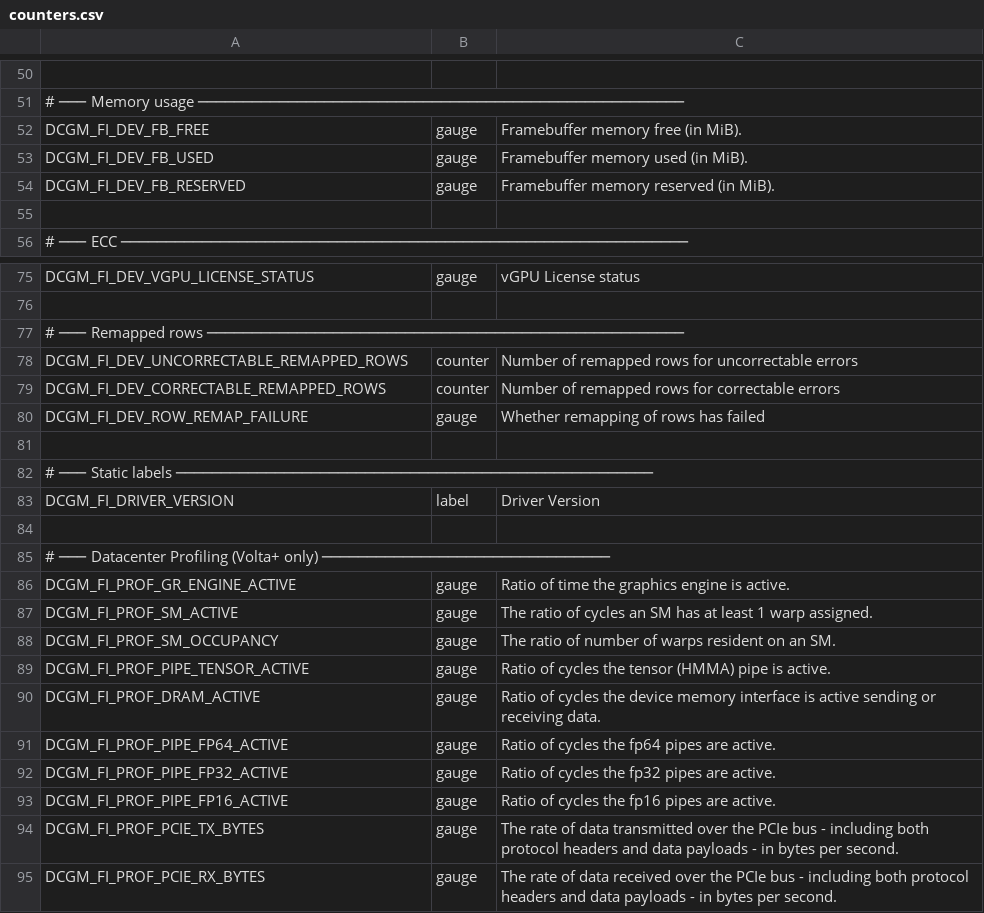
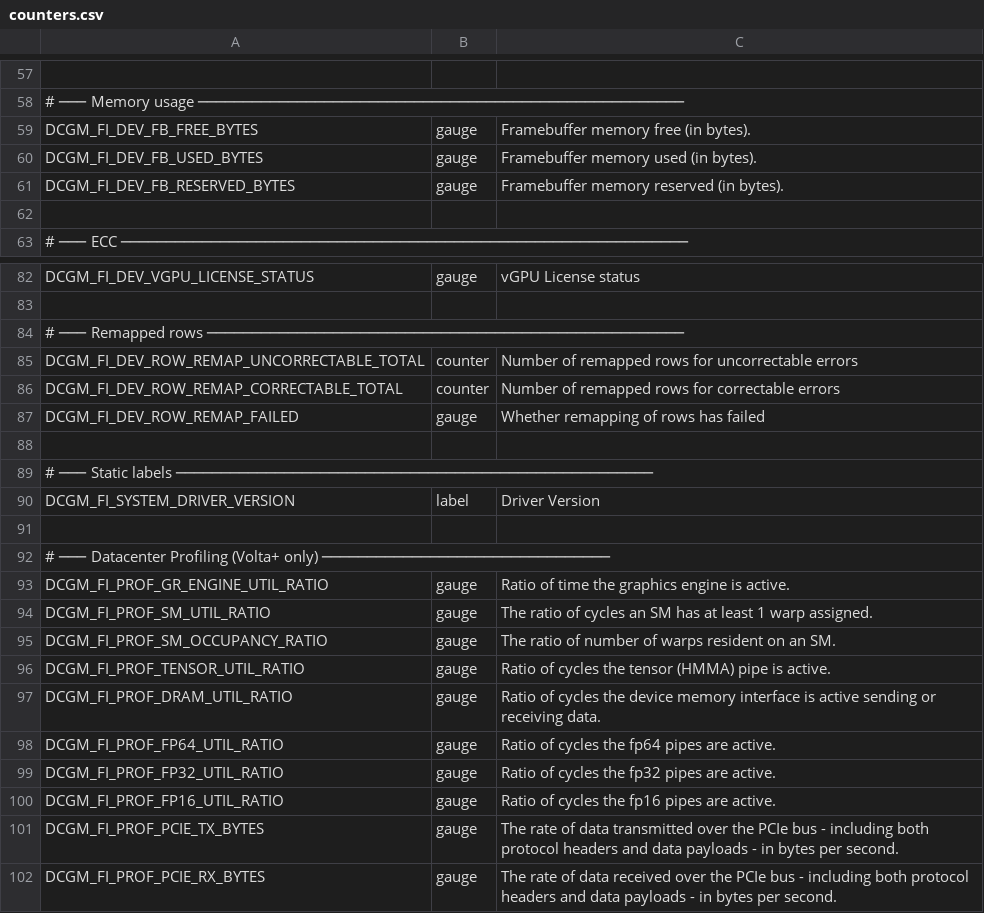
Before and after one commit to aws-samples/aws-parallelcluster-monitoring, a CSV file: dcgm/counters.csv, drawn as a sheet; only a part is shown, gaps mark what is left out; addresses are those after the commit; the diff covers the shown part only; the diff names each change by its address in the sheet, - before the commit and + after, or states it on an @@ line.

Commit message:
feat(gpu): use the DCGM 4.7 field names in the dcgm-exporter counters file
dcgm-exporter 4.9.0 ships DCGM 4.7, which renames most fields and gives
them new IDs and units. The old names still load, but as deprecated
aliases with the old field IDs (for example DCGM_FI_DEV_GPU_UTIL is
id 203, DCGM_FI_DEV_GPU_UTIL_RATIO is id 1613).

- dcgm/counters.csv: every row uses its DCGM 4.7 name (the 48 fields are
  the same; 41 rows renamed, 7 unchanged), for example
  DCGM_FI_DEV_GPU_UTIL_RATIO, DCGM_FI_DEV_SM_CLOCK_HERTZ,
  DCGM_FI_DEV_FB_USED_BYTES and DCGM_FI_DEV_GPU_*_THROTTLE_SECONDS_TOTAL.
- DCGM_FI_DEV_NVLINK_THROUGHPUT_BYTES_PER_SECOND (was the
  NVLINK_BANDWIDTH_TOTAL counter) and DCGM_FI_DEV_PAGE_RETIRED_PENDING
  are gauges, as in dcgm-exporter 4.9.0's default counters.
- The help texts carry the new units: ratio (0-1), Hz, bytes, bytes/s,
  J and s. They contain no commas, like the upstream file.
- The header says the file needs dcgm-exporter 4.9.0 or later, lists the
  new units, and says which rows it adds to 4.9.0's default counters.
  The section comments are kept.

The dashboards still query the old names until the next commit.

Checks run:
- Gate G7 (local-test/dcgm-names-check.py, new), in
  nvcr.io/nvidia/k8s/dcgm-exporter:4.7.0-4.9.0 with the file mounted at
  /etc/dcgm-exporter/counters.csv: config validate rc 0, valid, 0
  diagnostics; config explain --verbose rc 0, 0 warnings, 48 fields whose
  names and types equal the file's rows, with the new IDs
  (GPU_UTIL_RATIO 1613, SM_CLOCK_HERTZ 1603, FB_USED_BYTES 1627,
  GPU_THERMAL_THROTTLE_SECONDS_TOTAL 1618). The rows equal the plan's
  48-field mapping table, types included, and none of the 41 replaced
  names appears in the file.
- G7's dashboards part fails as expected: 36 old names are still used
  in 5 dashboards until the next commit.
- config validate on a copy with an unknown field name: rc 1, "could not
  find DCGM field", so the check can fail.

```diff
--- a/dcgm/counters.csv
+++ b/dcgm/counters.csv
-A59: DCGM_FI_DEV_FB_FREE
+A59: DCGM_FI_DEV_FB_FREE_BYTES
-C59: Framebuffer memory free (in MiB).
+C59: Framebuffer memory free (in bytes).
-A60: DCGM_FI_DEV_FB_USED
+A60: DCGM_FI_DEV_FB_USED_BYTES
-C60: Framebuffer memory used (in MiB).
+C60: Framebuffer memory used (in bytes).
-A61: DCGM_FI_DEV_FB_RESERVED
+A61: DCGM_FI_DEV_FB_RESERVED_BYTES
-C61: Framebuffer memory reserved (in MiB).
+C61: Framebuffer memory reserved (in bytes).
-A85: DCGM_FI_DEV_UNCORRECTABLE_REMAPPED_ROWS
+A85: DCGM_FI_DEV_ROW_REMAP_UNCORRECTABLE_TOTAL
-A86: DCGM_FI_DEV_CORRECTABLE_REMAPPED_ROWS
+A86: DCGM_FI_DEV_ROW_REMAP_CORRECTABLE_TOTAL
-A87: DCGM_FI_DEV_ROW_REMAP_FAILURE
+A87: DCGM_FI_DEV_ROW_REMAP_FAILED
-A90: DCGM_FI_DRIVER_VERSION
+A90: DCGM_FI_SYSTEM_DRIVER_VERSION
-A93: DCGM_FI_PROF_GR_ENGINE_ACTIVE
+A93: DCGM_FI_PROF_GR_ENGINE_UTIL_RATIO
-A94: DCGM_FI_PROF_SM_ACTIVE
+A94: DCGM_FI_PROF_SM_UTIL_RATIO
-A95: DCGM_FI_PROF_SM_OCCUPANCY
+A95: DCGM_FI_PROF_SM_OCCUPANCY_RATIO
-A96: DCGM_FI_PROF_PIPE_TENSOR_ACTIVE
+A96: DCGM_FI_PROF_TENSOR_UTIL_RATIO
-A97: DCGM_FI_PROF_DRAM_ACTIVE
+A97: DCGM_FI_PROF_DRAM_UTIL_RATIO
-A98: DCGM_FI_PROF_PIPE_FP64_ACTIVE
+A98: DCGM_FI_PROF_FP64_UTIL_RATIO
-A99: DCGM_FI_PROF_PIPE_FP32_ACTIVE
+A99: DCGM_FI_PROF_FP32_UTIL_RATIO
-A100: DCGM_FI_PROF_PIPE_FP16_ACTIVE
+A100: DCGM_FI_PROF_FP16_UTIL_RATIO
```
Also changed, not shown: 11 added rows, 4 removed rows and 39 edited cells elsewhere in this file.
